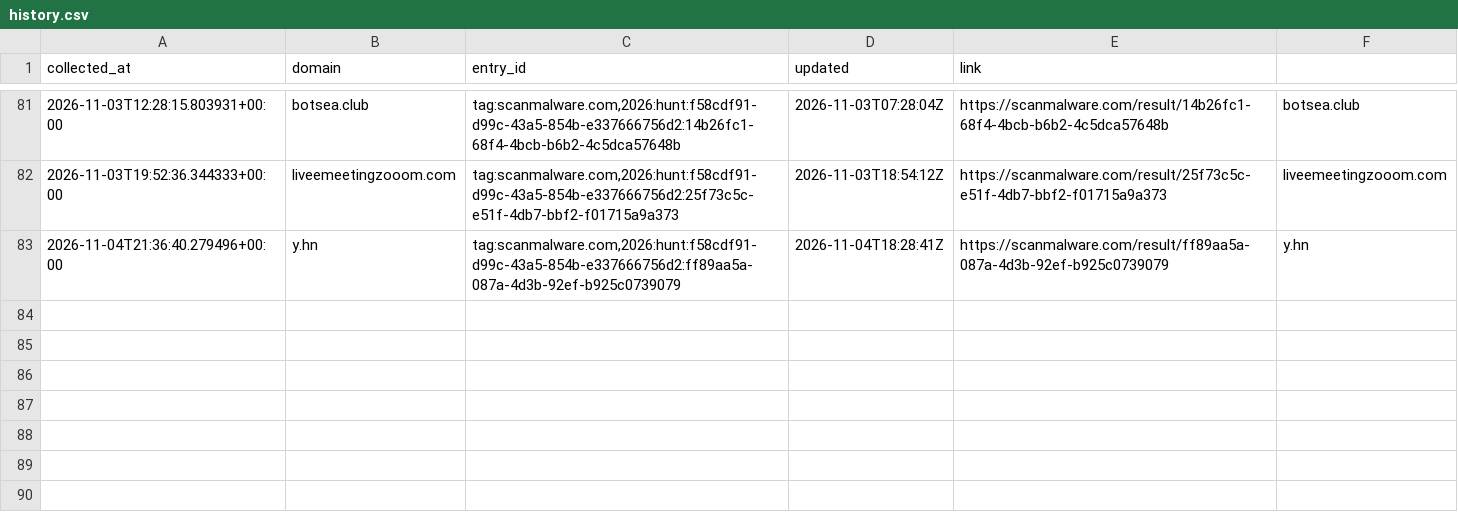
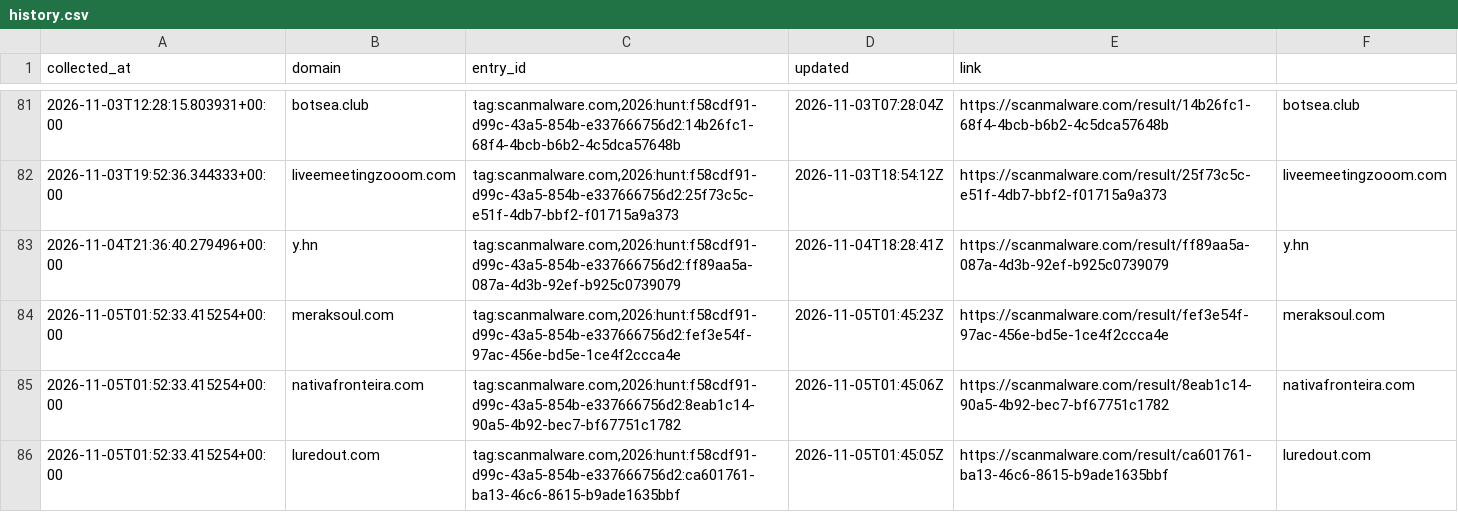
Before and after one commit to nullwhire/fake-pdf-viewer-tracker, a CSV file: data/history.csv, drawn as a sheet; only a part is shown, gaps mark what is left out.

```diff
--- a/data/history.csv
+++ b/data/history.csv
@@ -83 +83,4 @@ collected_at,domain,entry_id,updated,link
 2026-11-04T21:36:40.279496+00:00,y.hn,"tag:scanmalware.com,2026:hunt:f58cdf91-d99c-43a5-854b-e337666756d2:ff89aa5a-087a-4d3b-92ef-b925c0739079",2026-11-04T18:28:41Z,https://scanmalware.com/result/ff89aa5a-087a-4d3b-92ef-b925c0739079,y.hn
+2026-11-05T01:52:33.415254+00:00,meraksoul.com,"tag:scanmalware.com,2026:hunt:f58cdf91-d99c-43a5-854b-e337666756d2:fef3e54f-97ac-456e-bd5e-1ce4f2ccca4e",2026-11-05T01:45:23Z,https://scanmalware.com/result/fef3e54f-97ac-456e-bd5e-1ce4f2ccca4e,meraksoul.com
+2026-11-05T01:52:33.415254+00:00,nativafronteira.com,"tag:scanmalware.com,2026:hunt:f58cdf91-d99c-43a5-854b-e337666756d2:8eab1c14-90a5-4b92-bec7-bf67751c1782",2026-11-05T01:45:06Z,https://scanmalware.com/result/8eab1c14-90a5-4b92-bec7-bf67751c1782,nativafronteira.com
+2026-11-05T01:52:33.415254+00:00,luredout.com,"tag:scanmalware.com,2026:hunt:f58cdf91-d99c-43a5-854b-e337666756d2:ca601761-ba13-46c6-8615-b9ade1635bbf",2026-11-05T01:45:05Z,https://scanmalware.com/result/ca601761-ba13-46c6-8615-b9ade1635bbf,luredout.com
```
Also changed, not shown: 1 other file.
